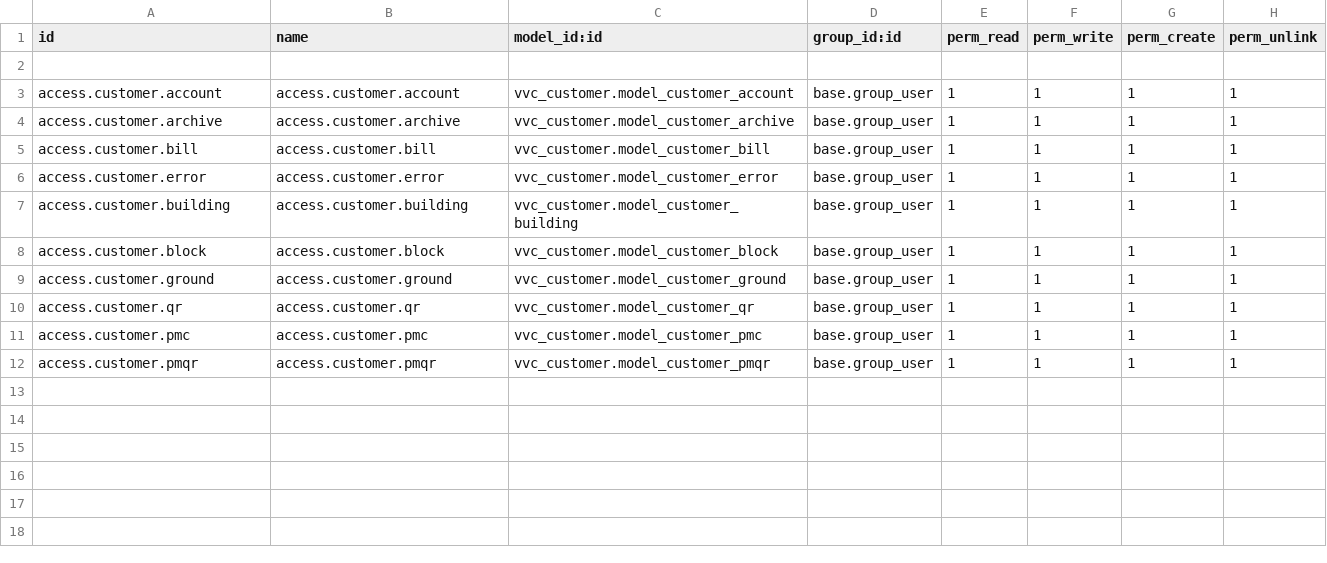
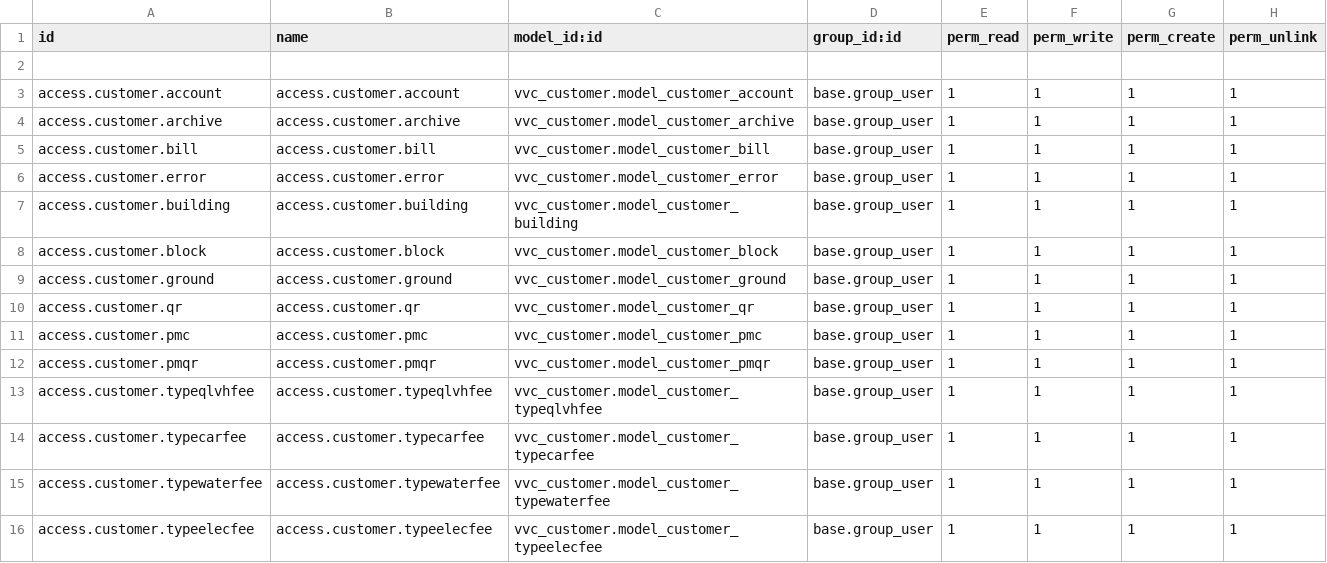
Before and after one commit to trinhcuong297/vvc_customer, a CSV file: security/ir.model.access.csv, drawn as a sheet.

```diff
--- a/security/ir.model.access.csv
+++ b/security/ir.model.access.csv
@@ -12 +12,5 @@ access.customer.pmc,access.customer.pmc,vvc_customer.model_customer_pmc,base.gro
 access.customer.pmqr,access.customer.pmqr,vvc_customer.model_customer_pmqr,base.group_user,1,1,1,1
+access.customer.typeqlvhfee,access.customer.typeqlvhfee,vvc_customer.model_customer_typeqlvhfee,base.group_user,1,1,1,1
+access.customer.typecarfee,access.customer.typecarfee,vvc_customer.model_customer_typecarfee,base.group_user,1,1,1,1
+access.customer.typewaterfee,access.customer.typewaterfee,vvc_customer.model_customer_typewaterfee,base.group_user,1,1,1,1
+access.customer.typeelecfee,access.customer.typeelecfee,vvc_customer.model_customer_typeelecfee,base.group_user,1,1,1,1
```
Also changed, not shown: 3 other files.
